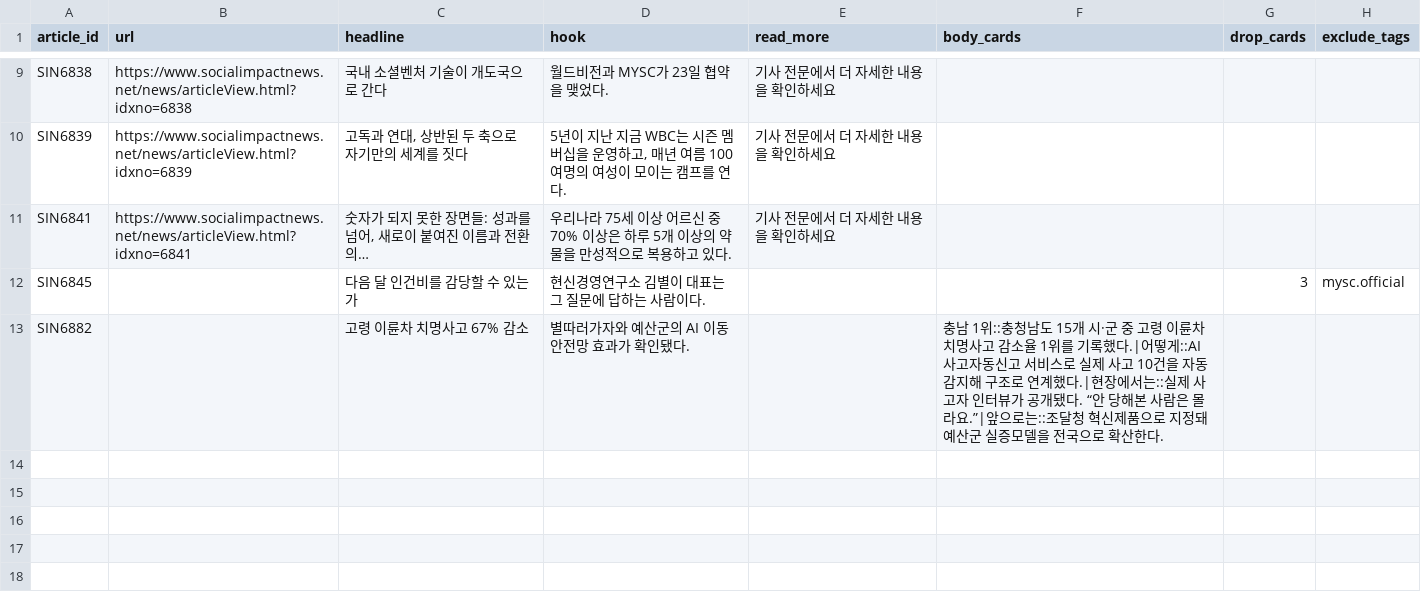
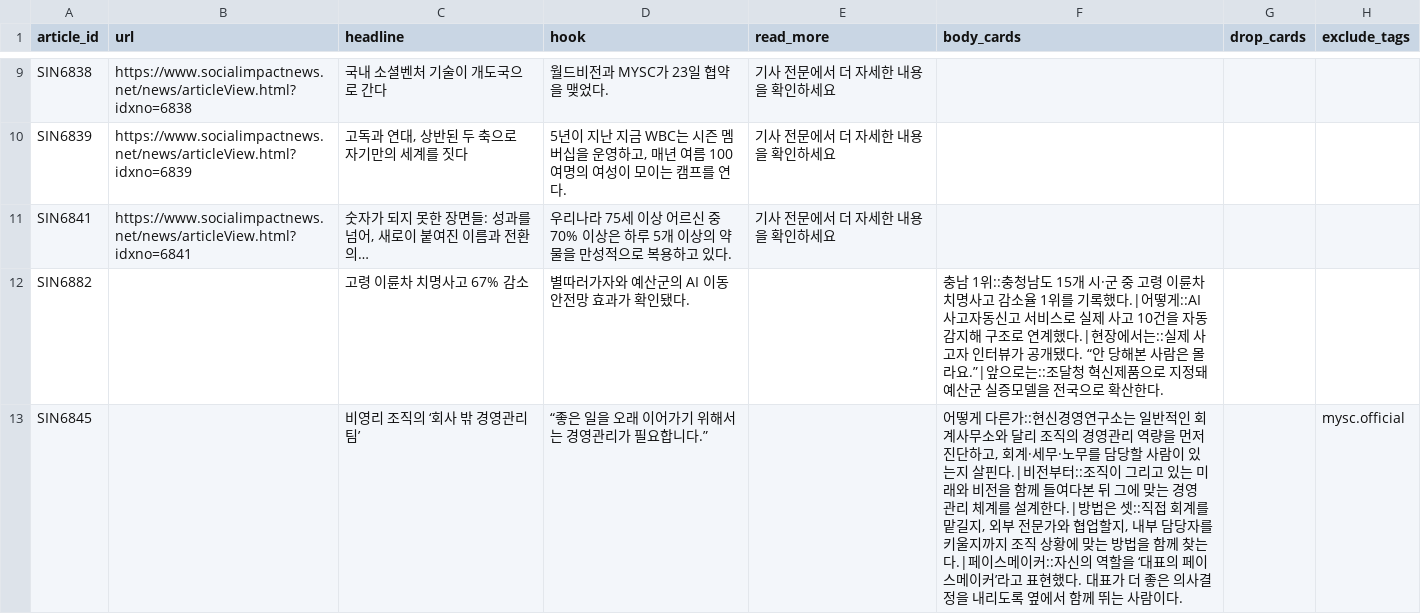
Before and after one commit to ginnyyeom21/soimnews-cardnews, a CSV file: config/overrides.csv, drawn as a sheet; only a part is shown, gaps mark what is left out; removed rows and columns are numbered as before the commit, all else as after; the diff names each change by its address in the sheet, - before the commit and + after, or states it on an @@ line.

```diff
--- a/config/overrides.csv
+++ b/config/overrides.csv
-row 12: SIN6845 |  | 다음 달 인건비를 감당할 수 있는가 | 현신경영연구소 김별이 대표는 그 질문에 답하는 사람이다. |  |  | 3 | mysc.official
+row 13: SIN6845 |  | 비영리 조직의 ‘회사 밖 경영관리팀’ | “좋은 일을 오래 이어가기 위해서는 경영관리가 필요합니다.” |  | 어떻게 다른가::현신경영연구소는 일반적인 회계사무소와 달리 조직의 경영관리 역량을 먼저 진단하고, 회계·세무·노무를 담당할 사람이 있는지 살핀다.|비전부터::조직이 그리고 있는 미래와 비전을 함께 들여다본 뒤 그에 맞는 경영관리 체계를 설계한다.|방법은 셋::직접 회계를 맡길지, 외부 전문가와 협업할지, 내부 담당자를 키울지까지 조직 상황에 맞는 방법을 함께 찾는다.|페이스메이커::자신의 역할을 ‘대표의 페이스메이커’라고 표현했다. 대표가 더 좋은 의사결정을 내리도록 옆에서 함께 뛰는 사람이다. |  | mysc.official
```
Also changed, not shown: 3 other files.
